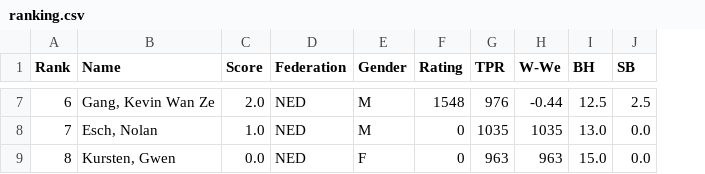
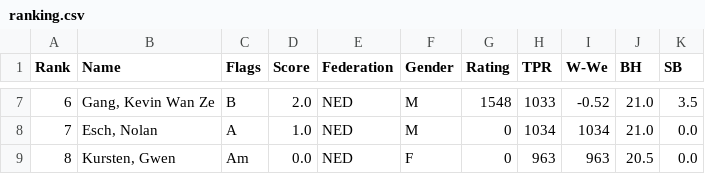
Before and after one commit to Frank-L93/frank, a CSV file: public/uploads/2026/AB/SMWSite/rnd07/ranking.csv, drawn as a sheet; only a part is shown, gaps mark what is left out; addresses are those after the commit; the diff covers the shown part only; the diff names each change by its address in the sheet, - before the commit and + after, or states it on an @@ line.

```diff
--- a/public/uploads/2026/AB/SMWSite/rnd07/ranking.csv
+++ b/public/uploads/2026/AB/SMWSite/rnd07/ranking.csv
+column C (Flags), rows 7-9: B | A | Am
-H7 (TPR): 976
+H7 (TPR): 1033
-I7 (W-We): -0.44
+I7 (W-We): -0.52
-J7 (BH): 12.5
+J7 (BH): 21.0
-K7 (SB): 2.5
+K7 (SB): 3.5
-H8 (TPR): 1035
+H8 (TPR): 1034
-I8 (W-We): 1035
+I8 (W-We): 1034
-J8 (BH): 13.0
+J8 (BH): 21.0
-J9 (BH): 15.0
+J9 (BH): 20.5
```
Also changed, not shown: 29 edited cells elsewhere in this file, public/uploads/2026/AB/SMWSite/rnd02/ranking.csv, public/uploads/2026/AB/SMWSite/rnd03/ranking.csv, 40 other files.
